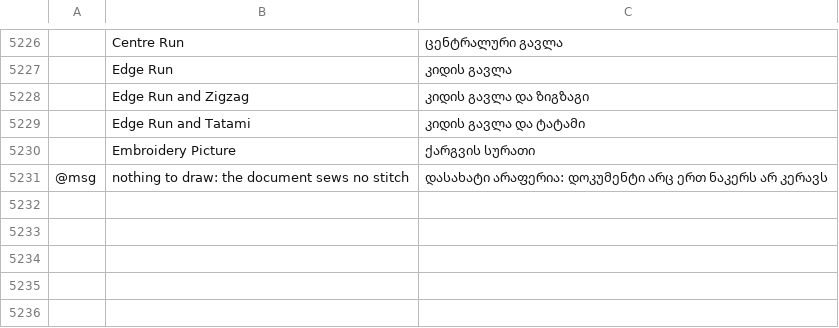
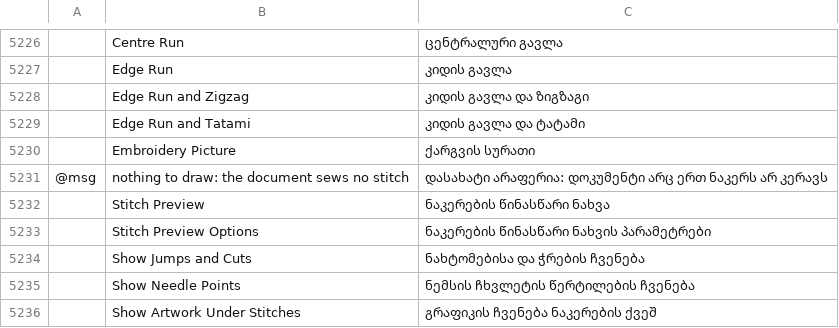
Before and after one commit to przbat-public/vectorcraft-stitch, a TSV file: crates/ui-egui/src/i18n/ka.tsv, drawn as a sheet; only a part is shown, gaps mark what is left out; the diff names each change by its address in the sheet, - before the commit and + after, or states it on an @@ line.

```diff
--- a/crates/ui-egui/src/i18n/ka.tsv
+++ b/crates/ui-egui/src/i18n/ka.tsv
+row 5232:  | Stitch Preview | ნაკერების წინასწარი ნახვა
+row 5233:  | Stitch Preview Options | ნაკერების წინასწარი ნახვის პარამეტრები
+row 5234:  | Show Jumps and Cuts | ნახტომებისა და ჭრების ჩვენება
+row 5235:  | Show Needle Points | ნემსის ჩხვლეტის წერტილების ჩვენება
+row 5236:  | Show Artwork Under Stitches | გრაფიკის ჩვენება ნაკერების ქვეშ
```
Also changed, not shown: crates/ui-egui/src/i18n/bg.tsv, crates/ui-egui/src/i18n/el.tsv, 27 other files.
